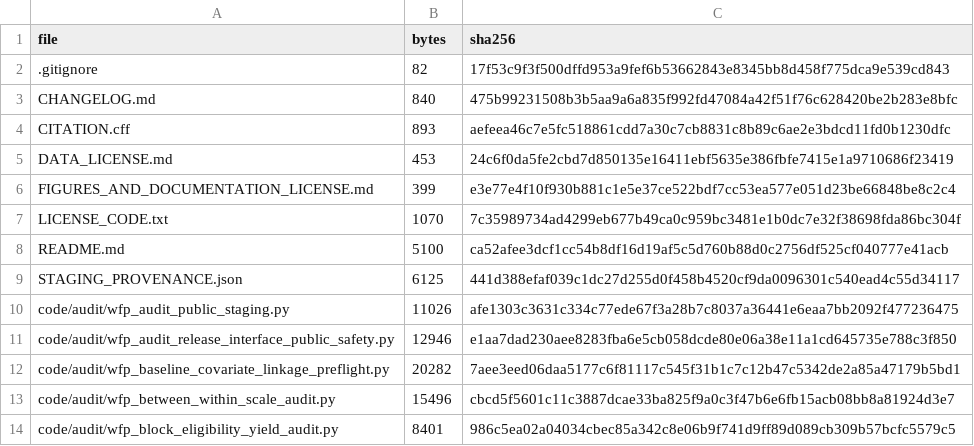
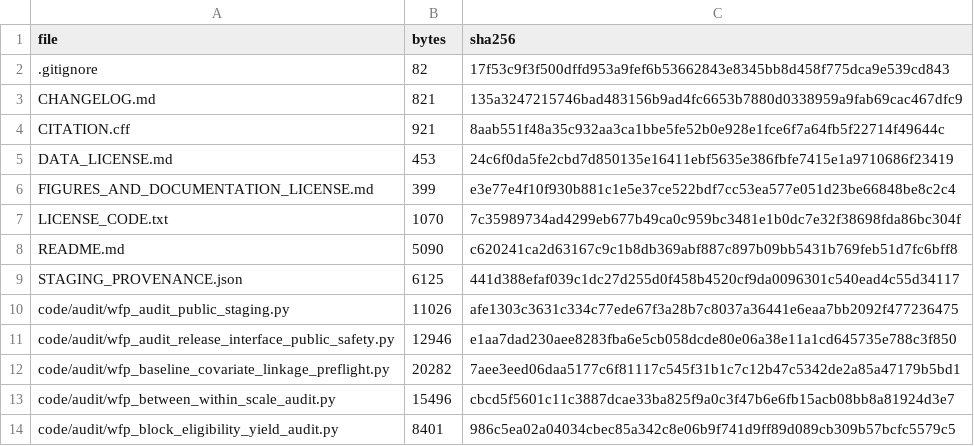
Before and after one commit to atsushi-tmdu/abp-waveform-population-geometry, a CSV file: PUBLIC_MANIFEST.csv, drawn as a sheet; only a part is shown.

```diff
--- a/PUBLIC_MANIFEST.csv
+++ b/PUBLIC_MANIFEST.csv
@@ -2,4 +2,4 @@ file,bytes,sha256
 .gitignore,82,17f53c9f3f500dffd953a9fef6b53662843e8345bb8d458f775dca9e539cd843
-CHANGELOG.md,840,475b99231508b3b5aa9a6a835f992fd47084a42f51f76c628420be2b283e8bfc
-CITATION.cff,893,aefeea46c7e5fc518861cdd7a30c7cb8831c8b89c6ae2e3bdcd11fd0b1230dfc
+CHANGELOG.md,821,135a3247215746bad483156b9ad4fc6653b7880d0338959a9fab69cac467dfc9
+CITATION.cff,921,8aab551f48a35c932aa3ca1bbe5fe52b0e928e1fce6f7a64fb5f22714f49644c
 DATA_LICENSE.md,453,24c6f0da5fe2cbd7d850135e16411ebf5635e386fbfe7415e1a9710686f23419
@@ -7,3 +7,3 @@ FIGURES_AND_DOCUMENTATION_LICENSE.md,399,e3e77e4f10f930b881c1e5e37ce522bdf7cc53e
 LICENSE_CODE.txt,1070,7c35989734ad4299eb677b49ca0c959bc3481e1b0dc7e32f38698fda86bc304f
-README.md,5100,ca52afee3dcf1cc54b8df16d19af5c5d760b88d0c2756df525cf040777e41acb
+README.md,5090,c620241ca2d63167c9c1b8db369abf887c897b09bb5431b769feb51d7fc6bff8
 STAGING_PROVENANCE.json,6125,441d388efaf039c1dc27d255d0f458b4520cf9da0096301c540ead4c55d34117
```
Also changed, not shown: 4 other files.
